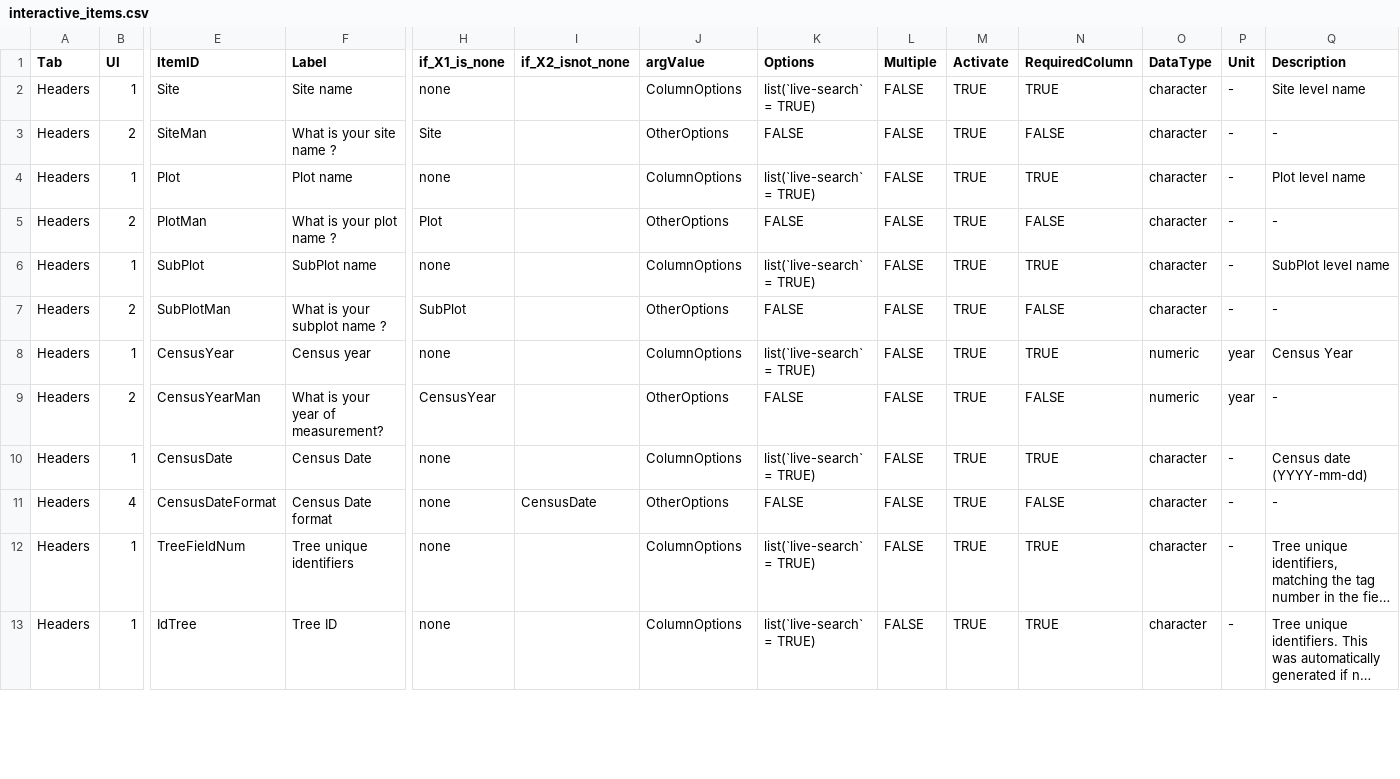
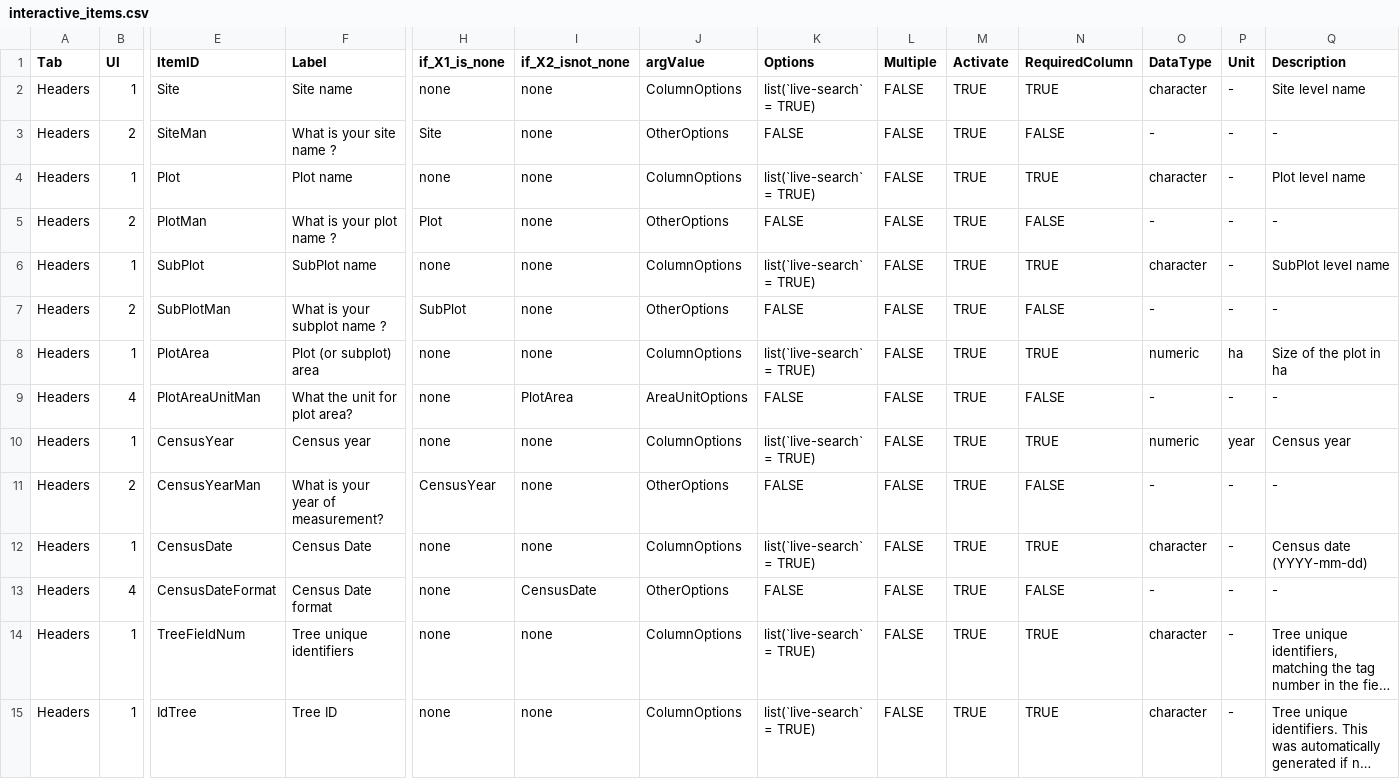
Before and after one commit to VincyaneBadouard/TreeData_broken, a CSV file: inst/app/data/interactive_items.csv, drawn as a sheet; only a part is shown, gaps mark what is left out; long unchanged cells end in …; addresses are those after the commit; rows hold the shown columns only; the diff covers the shown part only; the diff names each change by its address in the sheet, - before the commit and + after, or states it on an @@ line.

Commit message:
clean up and ask for PlotArea (but not dealing with it yet) + update profile

```diff
--- a/inst/app/data/interactive_items.csv
+++ b/inst/app/data/interactive_items.csv
-I2:I7 (if_X2_isnot_none): (empty)
+I2:I7 (if_X2_isnot_none): none
-O3 (DataType): character
+O3 (DataType): -
-O5 (DataType): character
+O5 (DataType): -
-O7 (DataType): character
+O7 (DataType): -
+row 8: Headers | 1 | PlotArea | Plot (or subplot) area | none | none | ColumnOptions | list(`live-search` = TRUE) | FALSE | TRUE | TRUE | numeric | ha | Size of the plot in ha
+row 9: Headers | 4 | PlotAreaUnitMan | What the unit for plot area? | none | PlotArea | AreaUnitOptions | FALSE | FALSE | TRUE | FALSE | - | - | -
-I10:I12 (if_X2_isnot_none): (empty)
+I10:I12 (if_X2_isnot_none): none
-Q10 (Description): Census Year
+Q10 (Description): Census year
-O11 (DataType): numeric
+O11 (DataType): -
-P11 (Unit): year
+P11 (Unit): -
-O13 (DataType): character
+O13 (DataType): -
-I14:I15 (if_X2_isnot_none): (empty)
+I14:I15 (if_X2_isnot_none): none
```
Also changed, not shown: 36 edited cells elsewhere in this file, 6 other files.
